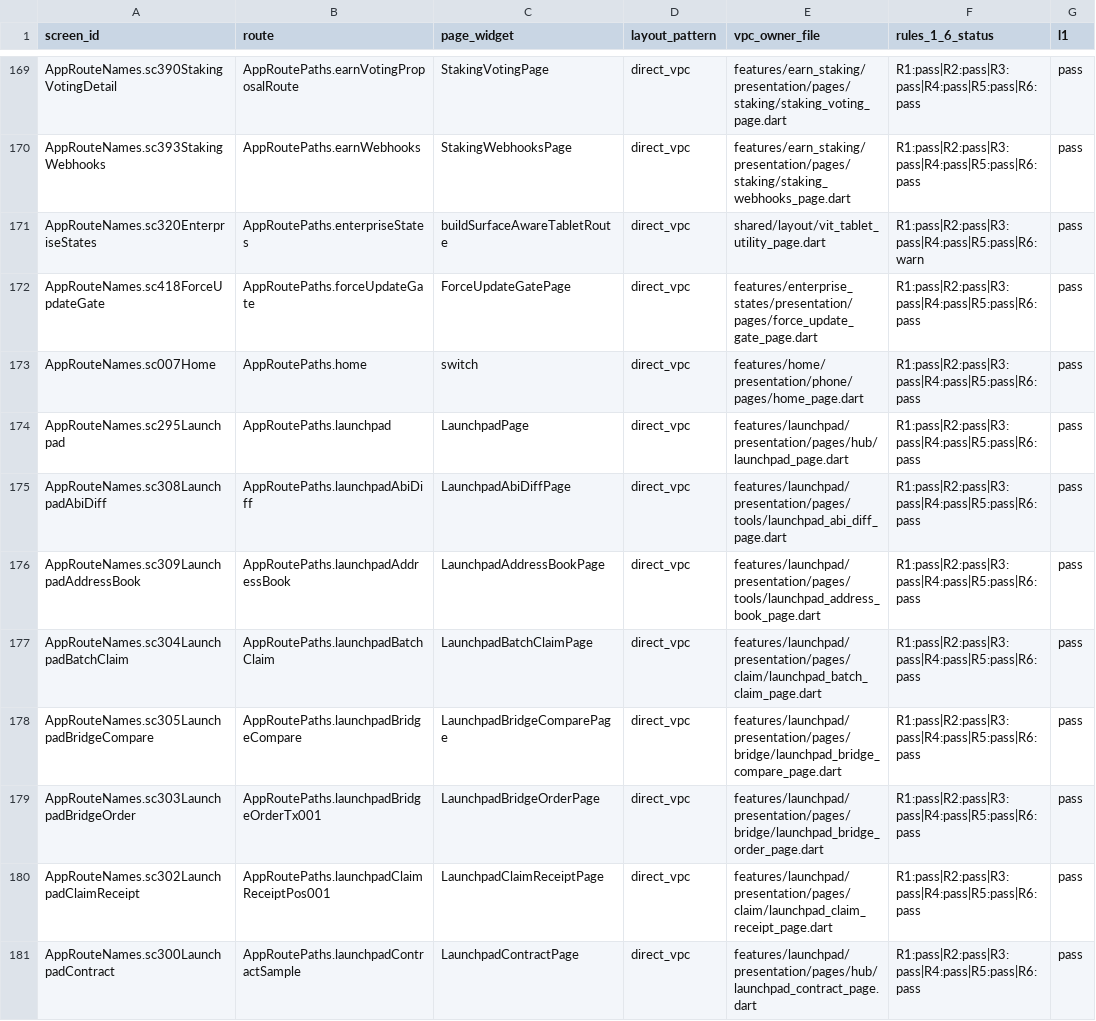
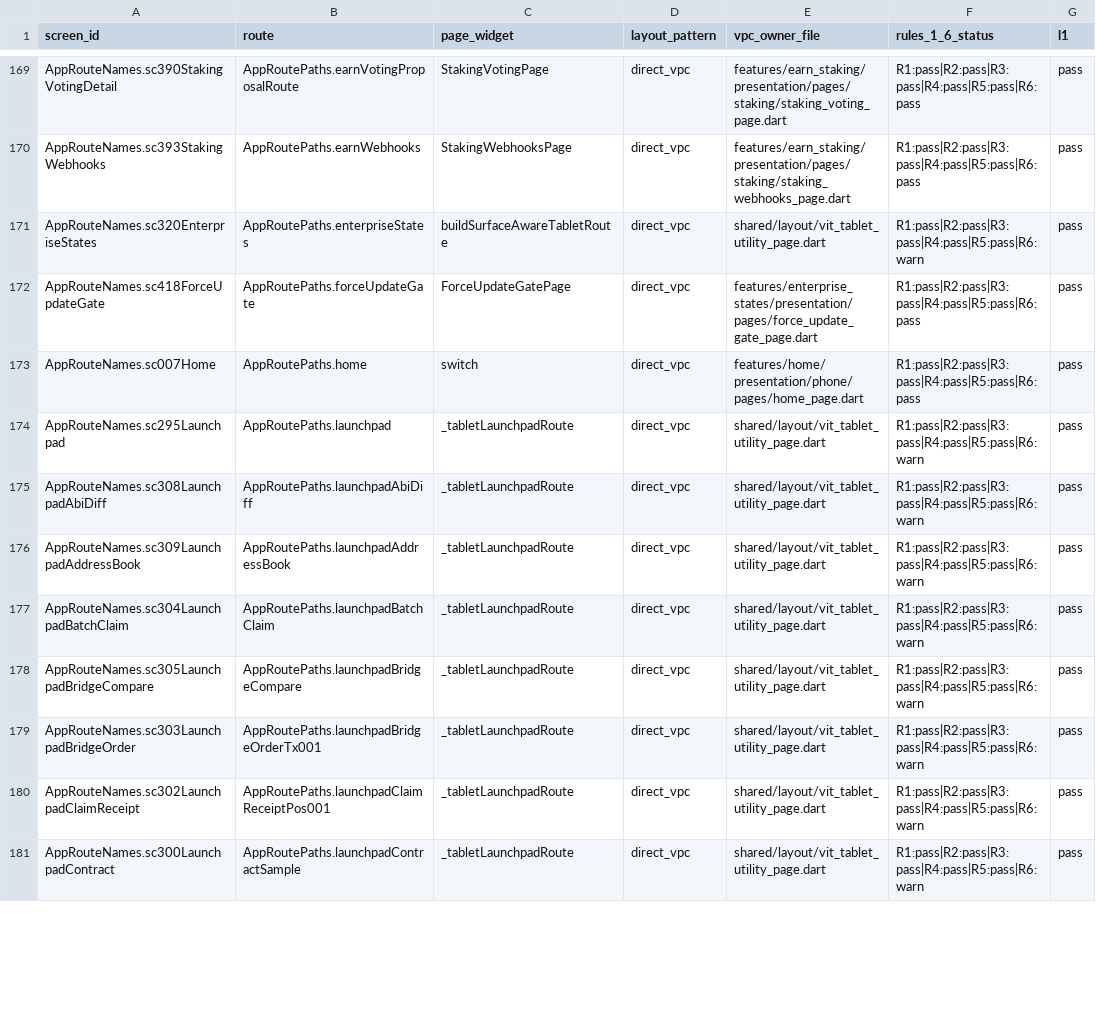
Before and after one commit to LonelyTraderBay/vittrade-flutter, a CSV file: docs/02_FLUTTER_MIGRATION/audits/VitTrade-Page-Rhythm-Coverage-Matrix.csv, drawn as a sheet; only a part is shown, gaps mark what is left out; the diff covers the shown part only; the diff names each change by its address in the sheet, - before the commit and + after, or states it on an @@ line.

Commit message:
refactor(router): tách nhánh Tablet cho Arena và Launchpad
- Bổ sung composition Tablet độc lập cho toàn bộ route Arena và Launchpad.

- Giữ ranh giới điểm Arena tách khỏi Wallet và Prediction Markets.

- Truyền surface qua root router, cập nhật route registry và visual header audit.

- Bổ sung kiểm thử route Tablet và ghi nhận product hub root module.

```diff
--- a/docs/02_FLUTTER_MIGRATION/audits/VitTrade-Page-Rhythm-Coverage-Matrix.csv
+++ b/docs/02_FLUTTER_MIGRATION/audits/VitTrade-Page-Rhythm-Coverage-Matrix.csv
-C174 (page_widget): LaunchpadPage
+C174 (page_widget): _tabletLaunchpadRoute
-E174 (vpc_owner_file): features/launchpad/presentation/pages/hub/launchpad_page.dart
+E174 (vpc_owner_file): shared/layout/vit_tablet_utility_page.dart
-F174:F181 (rules_1_6_status): R1:pass|R2:pass|R3:pass|R4:pass|R5:pass|R6:pass
+F174:F181 (rules_1_6_status): R1:pass|R2:pass|R3:pass|R4:pass|R5:pass|R6:warn
-C175 (page_widget): LaunchpadAbiDiffPage
+C175 (page_widget): _tabletLaunchpadRoute
-E175 (vpc_owner_file): features/launchpad/presentation/pages/tools/launchpad_abi_diff_page.dart
+E175 (vpc_owner_file): shared/layout/vit_tablet_utility_page.dart
-C176 (page_widget): LaunchpadAddressBookPage
+C176 (page_widget): _tabletLaunchpadRoute
-E176 (vpc_owner_file): features/launchpad/presentation/pages/tools/launchpad_address_book_page.dart
+E176 (vpc_owner_file): shared/layout/vit_tablet_utility_page.dart
-C177 (page_widget): LaunchpadBatchClaimPage
+C177 (page_widget): _tabletLaunchpadRoute
-E177 (vpc_owner_file): features/launchpad/presentation/pages/claim/launchpad_batch_claim_page.dart
+E177 (vpc_owner_file): shared/layout/vit_tablet_utility_page.dart
-C178 (page_widget): LaunchpadBridgeComparePage
+C178 (page_widget): _tabletLaunchpadRoute
-E178 (vpc_owner_file): features/launchpad/presentation/pages/bridge/launchpad_bridge_compare_page.dart
+E178 (vpc_owner_file): shared/layout/vit_tablet_utility_page.dart
-C179 (page_widget): LaunchpadBridgeOrderPage
+C179 (page_widget): _tabletLaunchpadRoute
-E179 (vpc_owner_file): features/launchpad/presentation/pages/bridge/launchpad_bridge_order_page.dart
+E179 (vpc_owner_file): shared/layout/vit_tablet_utility_page.dart
-C180 (page_widget): LaunchpadClaimReceiptPage
+C180 (page_widget): _tabletLaunchpadRoute
-E180 (vpc_owner_file): features/launchpad/presentation/pages/claim/launchpad_claim_receipt_page.dart
+E180 (vpc_owner_file): shared/layout/vit_tablet_utility_page.dart
-C181 (page_widget): LaunchpadContractPage
+C181 (page_widget): _tabletLaunchpadRoute
-E181 (vpc_owner_file): features/launchpad/presentation/pages/hub/launchpad_contract_page.dart
+E181 (vpc_owner_file): shared/layout/vit_tablet_utility_page.dart
```
Also changed, not shown: 122 edited cells elsewhere in this file, docs/02_FLUTTER_MIGRATION/audits/VitTrade-Route-Paths-By-Module.csv, docs/02_FLUTTER_MIGRATION/audits/VitTrade-Route-Real-Pages-By-Module.csv, 15 other files.
